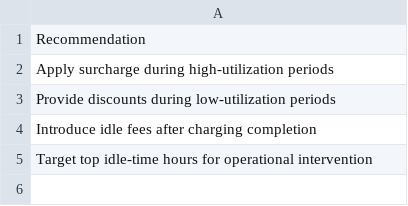
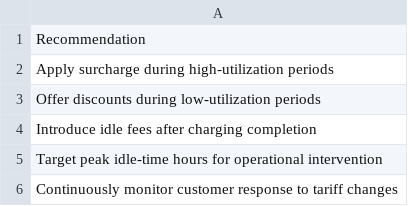
Before and after one commit to krish-2325/ev-dynamic-tariff-optimization, a CSV file: outputs/reports/tariff_recommendations.csv, drawn as a sheet.

Commit message:
Finalize tariff pricing agent and operational KPIs

```diff
--- a/outputs/reports/tariff_recommendations.csv
+++ b/outputs/reports/tariff_recommendations.csv
@@ -2,4 +2,5 @@ Recommendation
 Apply surcharge during high-utilization periods
-Provide discounts during low-utilization periods
+Offer discounts during low-utilization periods
 Introduce idle fees after charging completion
-Target top idle-time hours for operational intervention
+Target peak idle-time hours for operational intervention
+Continuously monitor customer response to tariff changes
```
Also changed, not shown: 6 other files.
